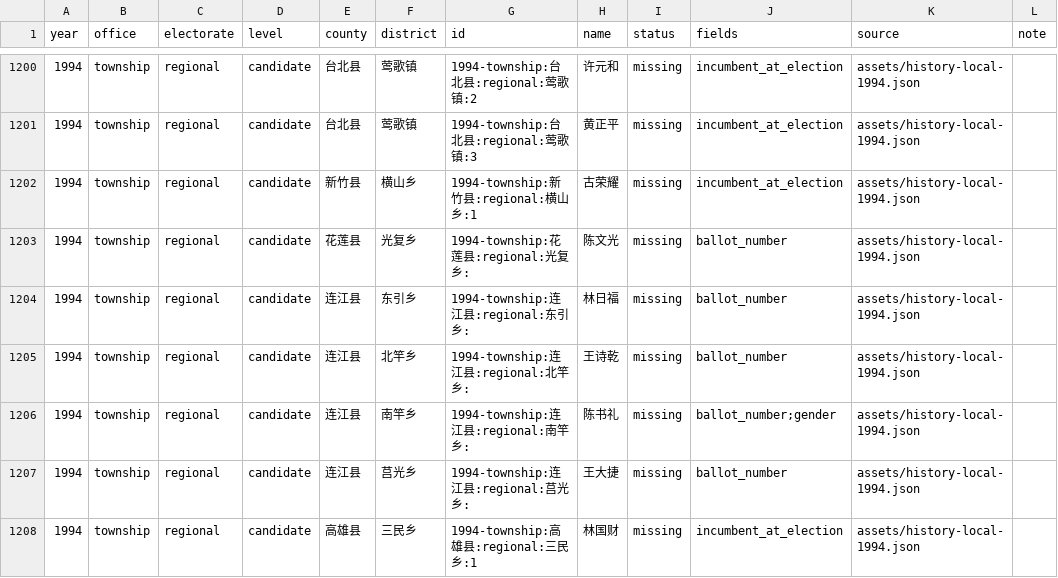
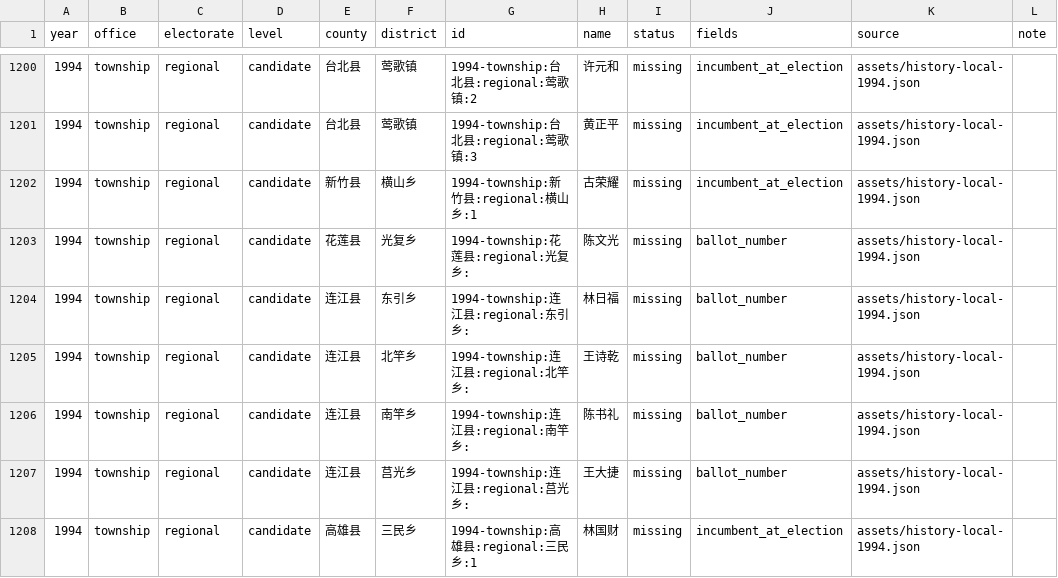
Before and after one commit to AlexWei2048/taiwan-map-painter, a CSV file: reports/data-completeness.csv, drawn as a sheet; only a part is shown, gaps mark what is left out.

```diff
--- a/reports/data-completeness.csv
+++ b/reports/data-completeness.csv
@@ -1205,3 +1205,3 @@
 "1994","township","regional","candidate","连江县","北竿乡","1994-township:连江县:regional:北竿乡:","王诗乾","missing","ballot_number","assets/history-local-1994.json",""
-"1994","township","regional","candidate","连江县","南竿乡","1994-township:连江县:regional:南竿乡:","陈书礼","missing","ballot_number;gender","assets/history-local-1994.json",""
+"1994","township","regional","candidate","连江县","南竿乡","1994-township:连江县:regional:南竿乡:","陈书礼","missing","ballot_number","assets/history-local-1994.json",""
 "1994","township","regional","candidate","连江县","莒光乡","1994-township:连江县:regional:莒光乡:","王大捷","missing","ballot_number","assets/history-local-1994.json",""
```
Also changed, not shown: 2 other files.
